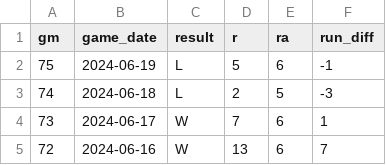
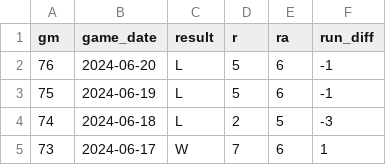
Before and after one commit to wilkens/giants, a CSV file: data/standings/giants_wins_losses_current.csv, drawn as a sheet; only a part is shown; the shorter side is filled out with more unchanged rows; the diff names each change by its address in the sheet, - before the commit and + after, or states it on an @@ line.

```diff
--- a/data/standings/giants_wins_losses_current.csv
+++ b/data/standings/giants_wins_losses_current.csv
+row 2: 76 | 2024-06-20 | L | 5 | 6 | -1
```
Also changed, not shown: data/pitching/giants_pitching_totals_current.csv, data/standings/giants_season_outcomes.csv, 17 other files.
